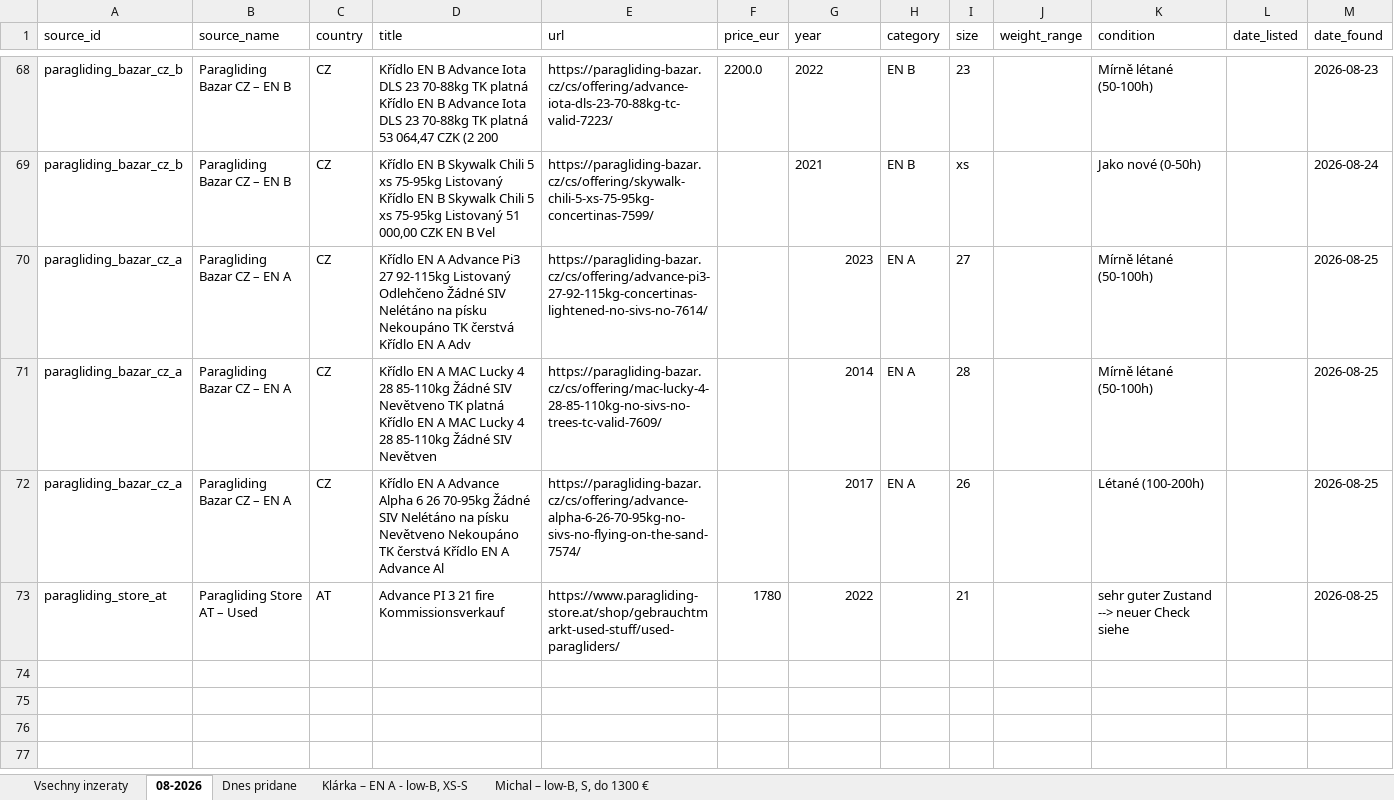
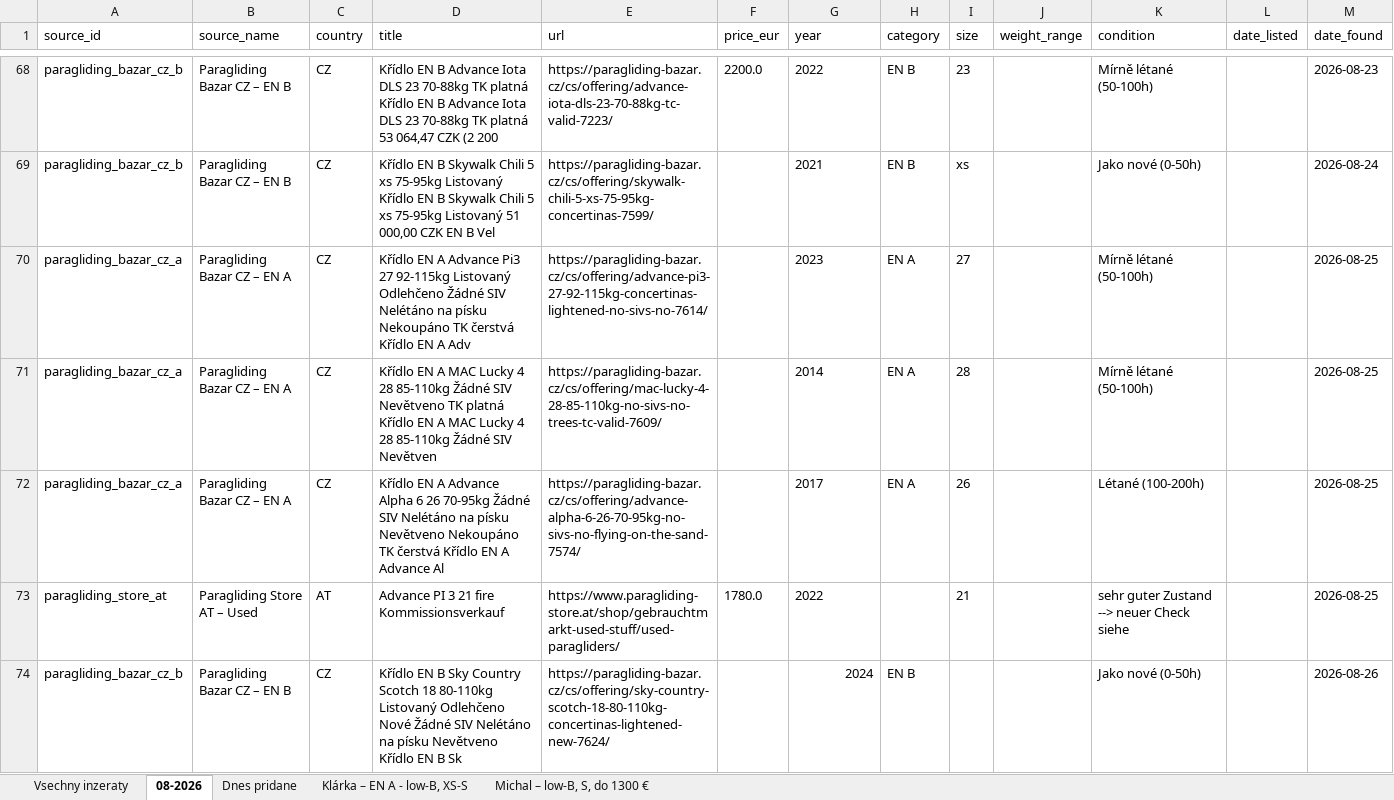
Before and after one commit to zimmema3/paragliding, an Excel workbook: data/bazar_watcher/listings.xlsx, sheet 08-2026, drawn as a sheet; only a part is shown, gaps mark what is left out; values as stored, in another font and other column widths than the file's, no borders; the diff covers the shown part only; the diff names each change by its address in the sheet, - before the commit and + after, or states it on an @@ line.

```diff
--- a/data/bazar_watcher/listings.xlsx (sheet 08-2026)
+++ b/data/bazar_watcher/listings.xlsx (sheet 08-2026)
-G70:G73 alignment: right
+G70:G73 alignment: left
-F73 (price_eur): 1780
+F73 (price_eur): 1780.0
+row 74: paragliding_bazar_cz_b | Paragliding Bazar CZ – EN B | CZ | Křídlo EN B Sky Country Scotch 18 80-110kg Listovaný Odlehčeno Nové Žádné SIV Nelétáno na písku Nevětveno Křídlo EN B Sk | https://paragliding-bazar.cz/cs/offering/sky-country-scotch-18-80-110kg-concertinas-lightened-new-7624/ |  | 2024 | EN B |  |  | Jako nové (0-50h) |  | 2026-08-26
```
Also changed, not shown: 4 added rows elsewhere in this sheet, sheet Dnes pridane, sheet Vsechny inzeraty, 1 other file.
